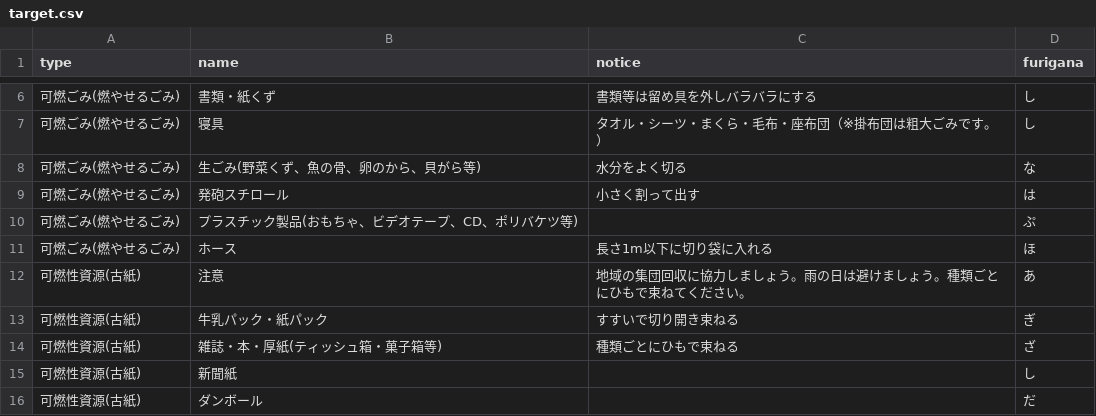
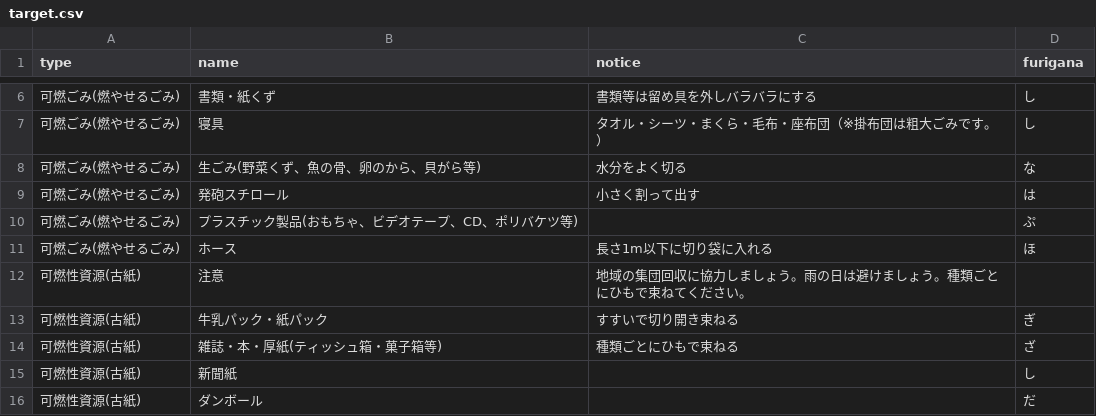
Before and after one commit to tomiokacity/5374, a CSV file: data/target.csv, drawn as a sheet; only a part is shown, gaps mark what is left out.

Commit message:
Update target.csv

```diff
--- a/data/target.csv
+++ b/data/target.csv
@@ -11,3 +11,3 @@
 可燃ごみ(燃やせるごみ),ホース,長さ1m以下に切り袋に入れる,ほ
-可燃性資源(古紙),注意,地域の集団回収に協力しましょう。雨の日は避けましょう。種類ごとにひもで束ねてください。,あ
+可燃性資源(古紙),注意,地域の集団回収に協力しましょう。雨の日は避けましょう。種類ごとにひもで束ねてください。,
 可燃性資源(古紙),牛乳パック・紙パック,すすいで切り開き束ねる,ぎ
```
